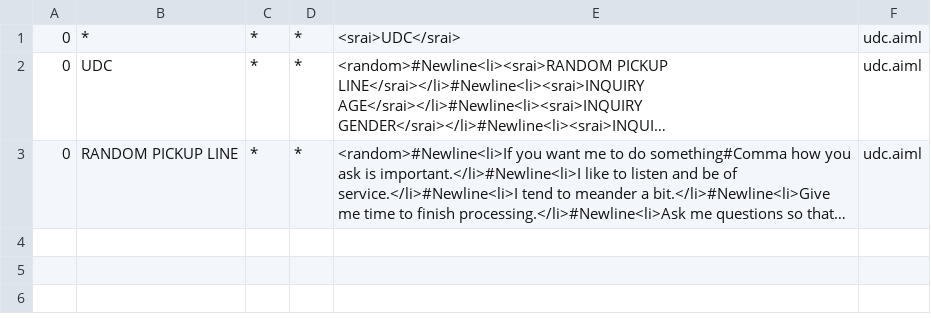
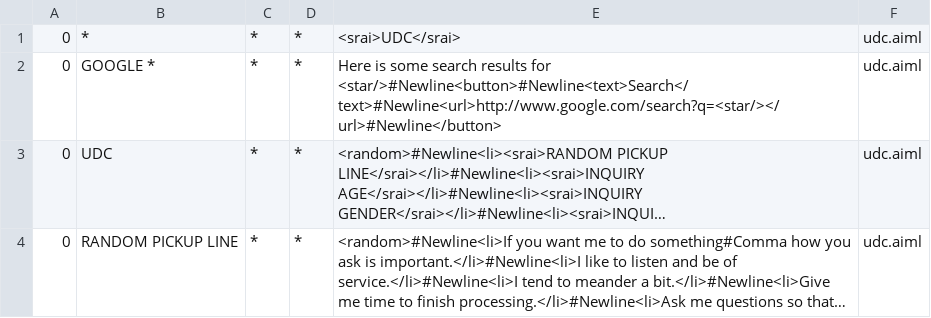
Before and after one commit to skateboy/ChatBox, a CSV file: ChatBot2/src/main/resources/bots/super/aimlif/udc.aiml.csv, drawn as a sheet; long unchanged cells end in …; the diff names each change by its address in the sheet, - before the commit and + after, or states it on an @@ line.

```diff
--- a/ChatBot2/src/main/resources/bots/super/aimlif/udc.aiml.csv
+++ b/ChatBot2/src/main/resources/bots/super/aimlif/udc.aiml.csv
+row 2: 0 | GOOGLE * | * | * | Here is some search results for <star/>#Newline<button>#Newline<text>Search</text>#Newline<url>http://www.google.com/search?q=<star/></url>#Newline</button> | udc.aiml
```
Also changed, not shown: ChatBot2/src/main/resources/bots/super/aimlif/oob.aiml.csv, ChatBot2/src/main/resources/bots/super/aimlif/update.aiml.csv, 5 other files.
